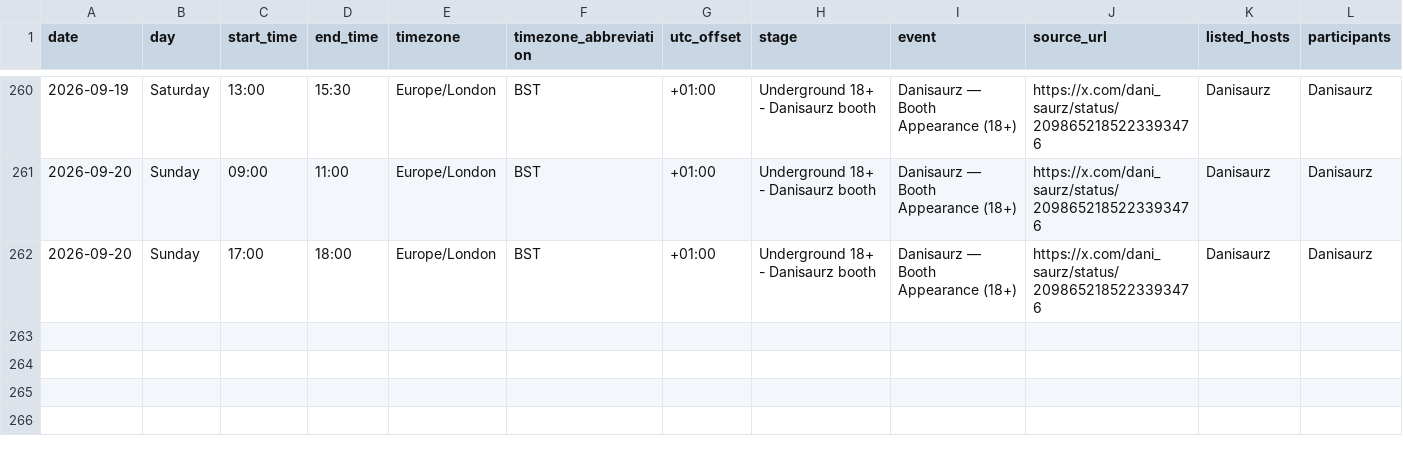
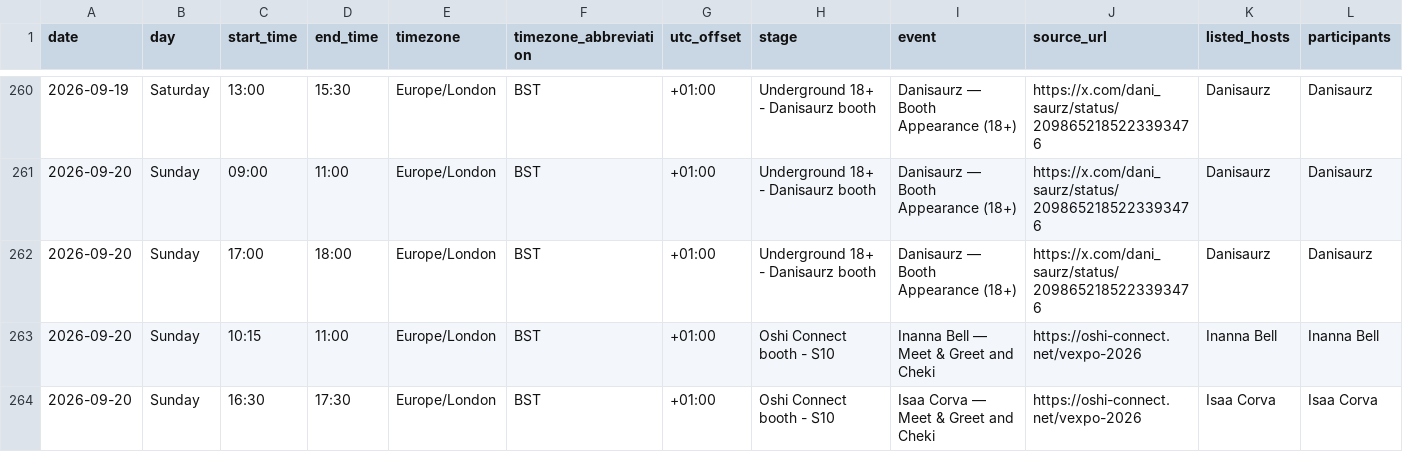
Before and after one commit to uebagi/Vtuber-Conventions, a CSV file: conventions/vexpo-2026/schedule.csv, drawn as a sheet; only a part is shown, gaps mark what is left out; rows hold the shown columns only; the diff names each change by its address in the sheet, - before the commit and + after, or states it on an @@ line.

Commit message:
Add two Sunday Oshi Connect slots after schedule review

```diff
--- a/conventions/vexpo-2026/schedule.csv
+++ b/conventions/vexpo-2026/schedule.csv
+row 263: 2026-09-20 | Sunday | 10:15 | 11:00 | Europe/London | BST | +01:00 | Oshi Connect booth - S10 | Inanna Bell — Meet & Greet and Cheki | https://oshi-connect.net/vexpo-2026 | Inanna Bell | Inanna Bell
+row 264: 2026-09-20 | Sunday | 16:30 | 17:30 | Europe/London | BST | +01:00 | Oshi Connect booth - S10 | Isaa Corva — Meet & Greet and Cheki | https://oshi-connect.net/vexpo-2026 | Isaa Corva | Isaa Corva
```
Also changed, not shown: 6 other files.
